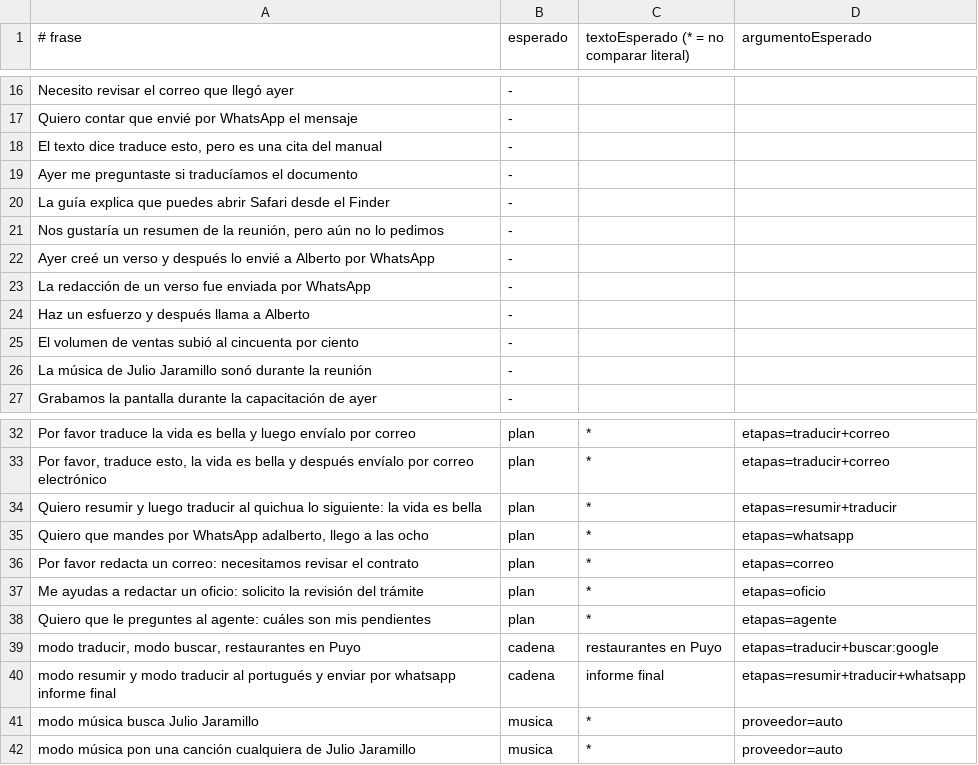
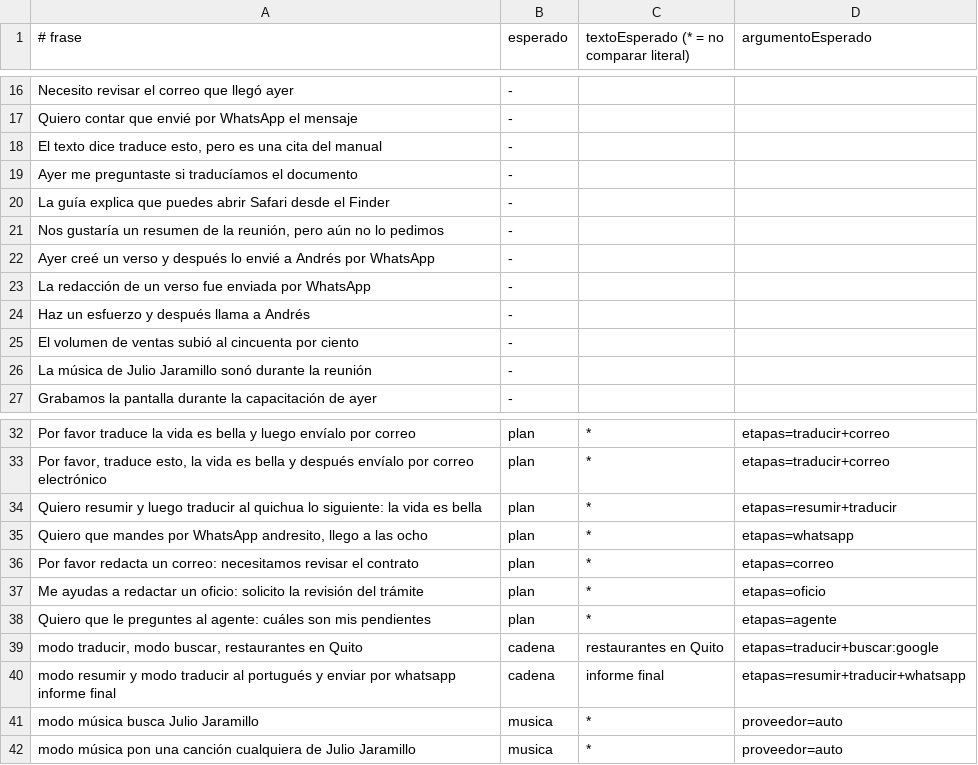
Before and after one commit to btoaldas/BetoDicta, a TSV file: qa/0.47.0/matriz-estres.tsv, drawn as a sheet; only a part is shown, gaps mark what is left out.

```diff
--- a/qa/0.47.0/matriz-estres.tsv
+++ b/qa/0.47.0/matriz-estres.tsv
@@ -21,5 +21,5 @@ La guía explica que puedes abrir Safari desde el Finder	-
 Nos gustaría un resumen de la reunión, pero aún no lo pedimos	-
-Ayer creé un verso y después lo envié a Alberto por WhatsApp	-
+Ayer creé un verso y después lo envié a Andrés por WhatsApp	-
 La redacción de un verso fue enviada por WhatsApp	-
-Haz un esfuerzo y después llama a Alberto	-
+Haz un esfuerzo y después llama a Andrés	-
 El volumen de ventas subió al cincuenta por ciento	-
@@ -34,3 +34,3 @@ Por favor, traduce esto, la vida es bella y después envíalo por correo electr
 Quiero resumir y luego traducir al quichua lo siguiente: la vida es bella	plan	*	etapas=resumir+traducir
-Quiero que mandes por WhatsApp adalberto, llego a las ocho	plan	*	etapas=whatsapp
+Quiero que mandes por WhatsApp andresito, llego a las ocho	plan	*	etapas=whatsapp
 Por favor redacta un correo: necesitamos revisar el contrato	plan	*	etapas=correo
@@ -38,3 +38,3 @@ Me ayudas a redactar un oficio: solicito la revisión del trámite	plan	*	etapas
 Quiero que le preguntes al agente: cuáles son mis pendientes	plan	*	etapas=agente
-modo traducir, modo buscar, restaurantes en Puyo	cadena	restaurantes en Puyo	etapas=traducir+buscar:google
+modo traducir, modo buscar, restaurantes en Quito	cadena	restaurantes en Quito	etapas=traducir+buscar:google
 modo resumir y modo traducir al portugués y enviar por whatsapp informe final	cadena	informe final	etapas=resumir+traducir+whatsapp
```
Also changed, not shown: qa/0.47.0/matriz-camino-feliz.tsv, 47 other files.
